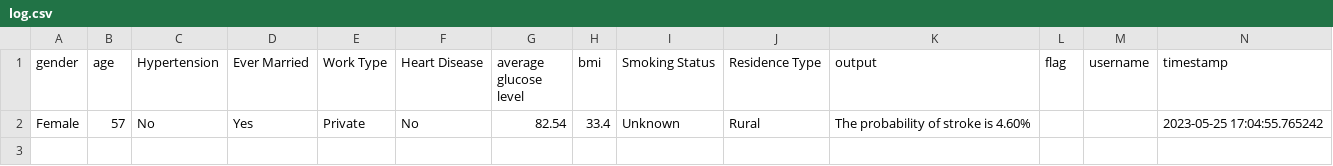
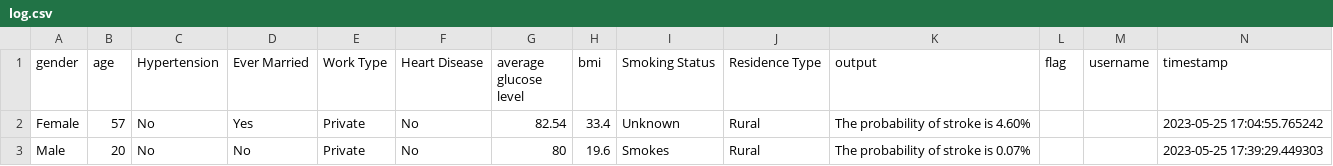
Before and after one commit to YamanAlo/Stroke-Prediction-model, a CSV file: model/flagged/log.csv, drawn as a sheet; the diff names each change by its address in the sheet, - before the commit and + after, or states it on an @@ line.

```diff
--- a/model/flagged/log.csv
+++ b/model/flagged/log.csv
+row 3: Male | 20 | No | No | Private | No | 80 | 19.6 | Smokes | Rural | The probability of stroke is 0.07% |  |  | 2023-05-25 17:39:29.449303
```
Also changed, not shown: 1 other file.
